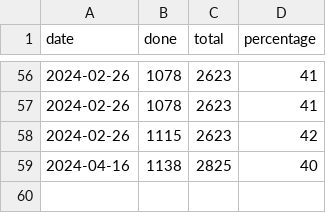
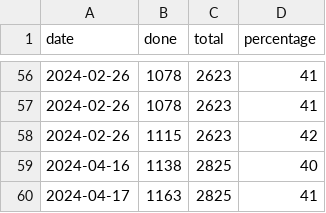
Before and after one commit to DaanQ42/roadmaps, a CSV file: progress.csv, drawn as a sheet; only a part is shown, gaps mark what is left out.

```diff
--- a/progress.csv
+++ b/progress.csv
@@ -59 +59,2 @@ date,done,total,percentage
 2024-04-16,1138,2825,40
+2024-04-17,1163,2825,41
```
Also changed, not shown: 3 other files.
